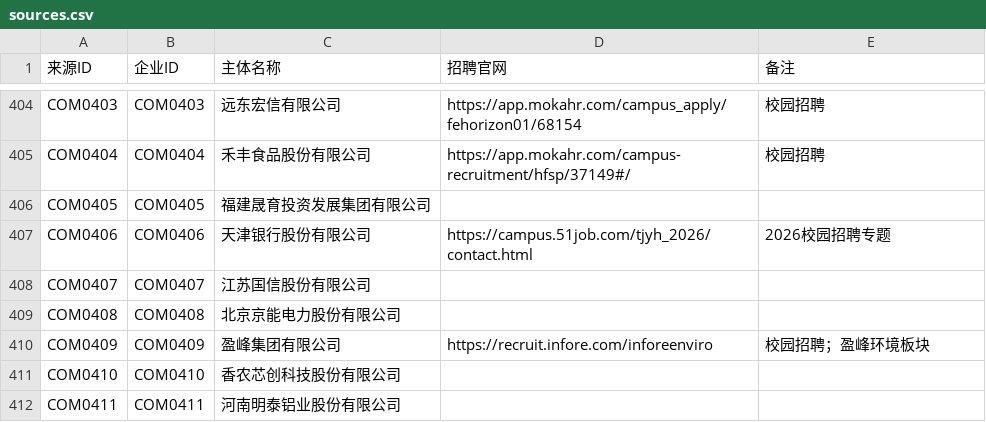
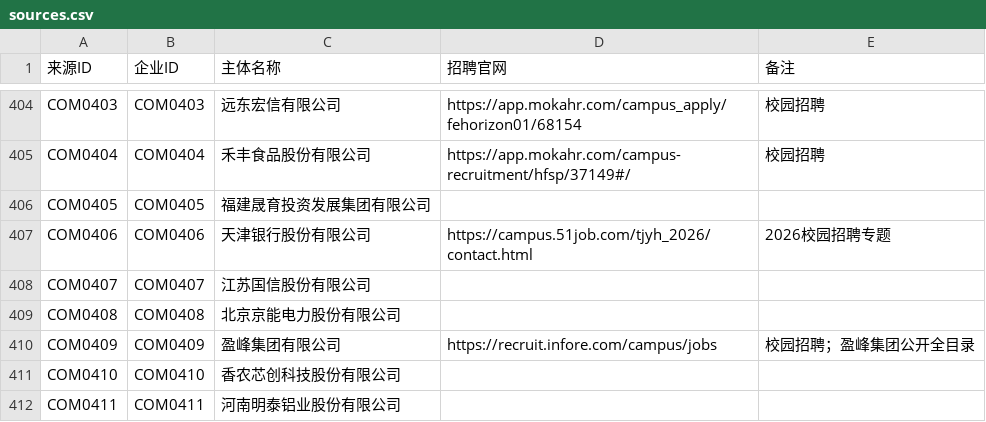
Before and after one commit to MorePeanuts/job-crawler, a CSV file: sites/sources.csv, drawn as a sheet; only a part is shown, gaps mark what is left out; the diff covers the shown part only.

Commit message:
feat: add six verified campus tenants

```diff
--- a/sites/sources.csv
+++ b/sites/sources.csv
@@ -409,3 +409,3 @@ COM0407,COM0407,江苏国信股份有限公司,,
 COM0408,COM0408,北京京能电力股份有限公司,,
-COM0409,COM0409,盈峰集团有限公司,https://recruit.infore.com/inforeenviro,校园招聘；盈峰环境板块
+COM0409,COM0409,盈峰集团有限公司,https://recruit.infore.com/campus/jobs,校园招聘；盈峰集团公开全目录
 COM0410,COM0410,香农芯创科技股份有限公司,,
```
Also changed, not shown: 10 edited cells elsewhere in this file, 6 other files.
